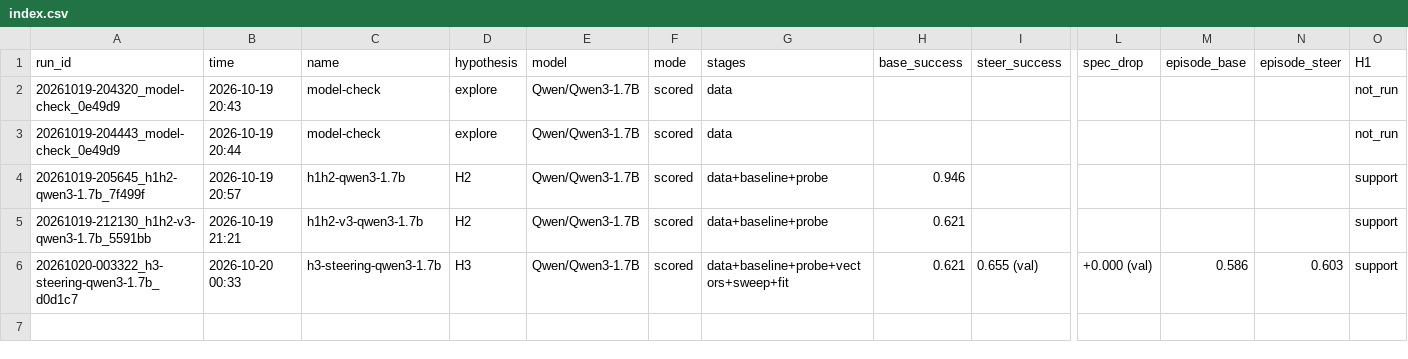
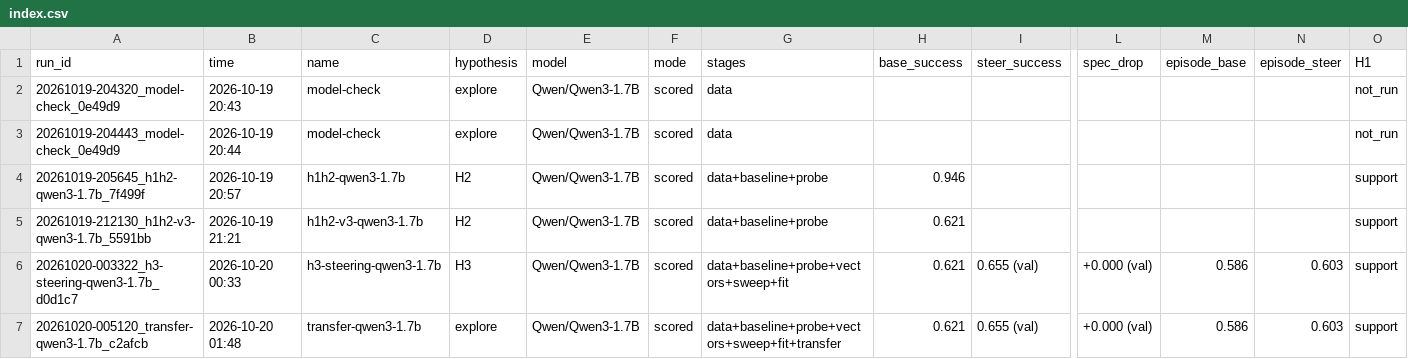
Before and after one commit to pavmil/steering_research, a CSV file: results/index.csv, drawn as a sheet; only a part is shown, gaps mark what is left out; rows hold the shown columns only; the diff names each change by its address in the sheet, - before the commit and + after, or states it on an @@ line.

```diff
--- a/results/index.csv
+++ b/results/index.csv
+row 7: 20261020-005120_transfer-qwen3-1.7b_c2afcb | 2026-10-20 01:48 | transfer-qwen3-1.7b | explore | Qwen/Qwen3-1.7B | scored | data+baseline+probe+vectors+sweep+fit+transfer | 0.621 | 0.655 (val) | +0.000 (val) | 0.586 | 0.603 | support
```
Also changed, not shown: 2 other files.
